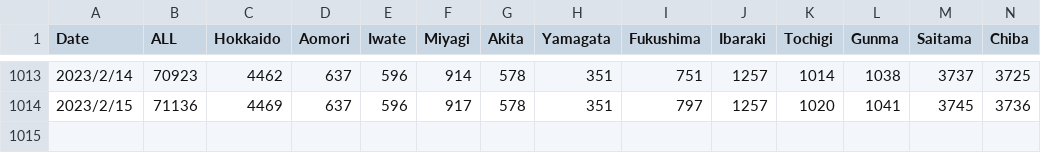
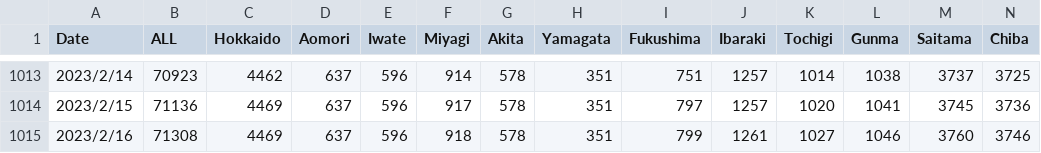
Before and after one commit to ume77/covid_19_jp_statistic, a CSV file: deaths_cumulative_daily.csv, drawn as a sheet; only a part is shown, gaps mark what is left out; rows hold the shown columns only; the diff names each change by its address in the sheet, - before the commit and + after, or states it on an @@ line.

```diff
--- a/deaths_cumulative_daily.csv
+++ b/deaths_cumulative_daily.csv
+row 1015: 2023/2/16 | 71308 | 4469 | 637 | 596 | 918 | 578 | 351 | 799 | 1261 | 1027 | 1046 | 3760 | 3746
```
Also changed, not shown: newly_confirmed_cases_daily.csv, pcr_tested_daily.csv, 3 other files.
